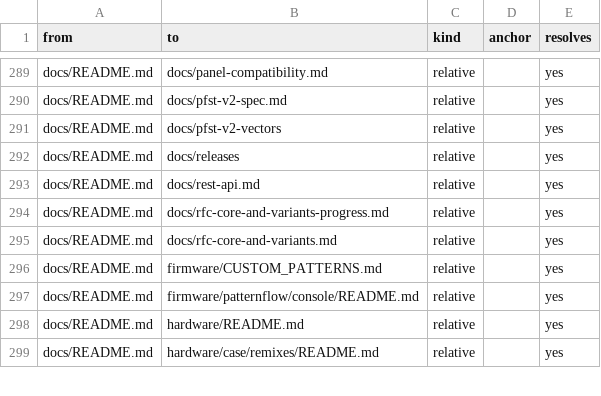
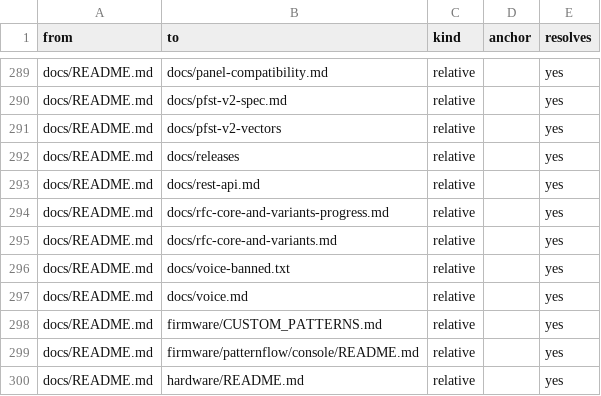
Before and after one commit to Patternflow-lab/Patternflow, a CSV file: docs/investigations/2026-10-doc-map.csv, drawn as a sheet; only a part is shown, gaps mark what is left out; the shorter side is filled out with more unchanged rows; the diff names each change by its address in the sheet, - before the commit and + after, or states it on an @@ line.

```diff
--- a/docs/investigations/2026-10-doc-map.csv
+++ b/docs/investigations/2026-10-doc-map.csv
+row 296: docs/README.md | docs/voice-banned.txt | relative |  | yes
+row 297: docs/README.md | docs/voice.md | relative |  | yes
```
Also changed, not shown: 2 other files.
